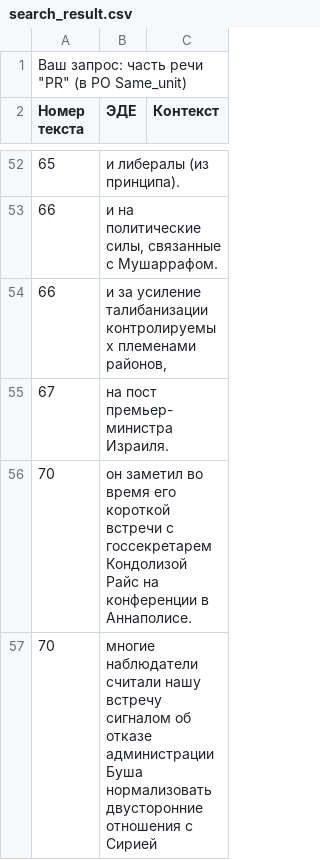
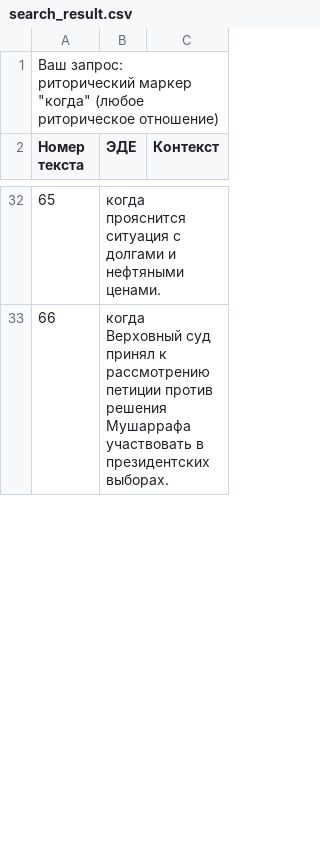
Before and after one commit to IraPS/Ru-RST-corpus, a CSV file: backend/static/search_result.csv, drawn as a sheet; only a part is shown, gaps mark what is left out; the diff covers the shown part only.

```diff
--- a/backend/static/search_result.csv
+++ b/backend/static/search_result.csv
@@ -1,2 +1,2 @@
-"Ваш запрос: часть речи ""PR"" (в РО Same_unit)",,
+"Ваш запрос: риторический маркер ""когда"" (любое риторическое отношение)",,
 Номер текста,ЭДЕ,Контекст
@@ -52,6 +32,2 @@
-65,и либералы (из принципа).,
-66,"и на политические силы, связанные с Мушаррафом.",
-66,"и за усиление талибанизации контролируемых племенами районов,",
-67,на пост премьер-министра Израиля.,
-70,он заметил во время его короткой встречи с госсекретарем Кондолизой Райс на конференции в Аннаполисе.,
-70,многие наблюдатели считали нашу встречу сигналом об отказе администрации Буша нормализовать двусторонние отношения с Сирией,
+65,когда прояснится ситуация с долгами и нефтяными ценами.,
+66,когда Верховный суд принял к рассмотрению петиции против решения Мушаррафа участвовать в президентских выборах.,
```
Also changed, not shown: 28 added rows, 47 removed rows and 12 edited cells elsewhere in this file, 3 other files.
